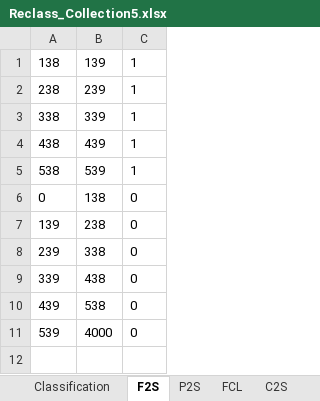
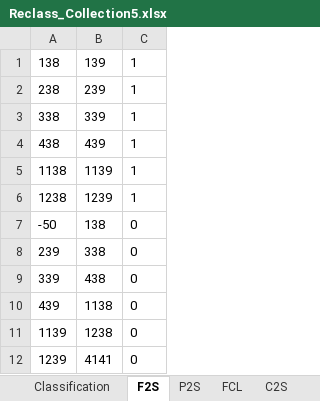
Before and after one commit to annapede/MapBiomas-Brazil-30m-resolution-land-use-data, an Excel workbook: Reclass_Collection5.xlsx, sheet F2S, drawn as a sheet; values as stored, in another font and other column widths than the file's, no borders; removed rows and columns are numbered as before the commit, all else as after; the diff names each change by its address in the sheet, - before the commit and + after, or states it on an @@ line.

```diff
--- a/Reclass_Collection5.xlsx (sheet F2S)
+++ b/Reclass_Collection5.xlsx (sheet F2S)
-row 5: 538 | 539 | 1
+row 5: 1138 | 1139 | 1
+row 6: 1238 | 1239 | 1
-A7: 0
+A7: -50
-row 7: 139 | 238 | 0
-B10: 538
+B10: 1138
-row 11: 539 | 4000 | 0
+row 11: 1139 | 1238 | 0
+row 12: 1239 | 4141 | 0
```
Also changed, not shown: sheet Classification, sheet FCL, sheet P2S, sheet C2S, other sheet tabs, formulas that keep their value.
